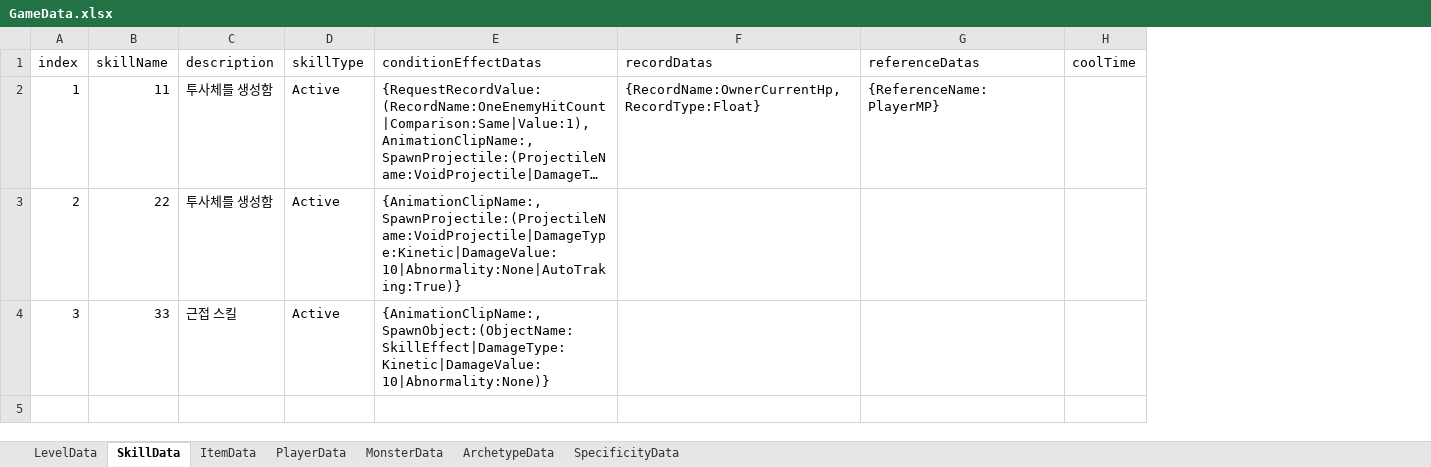
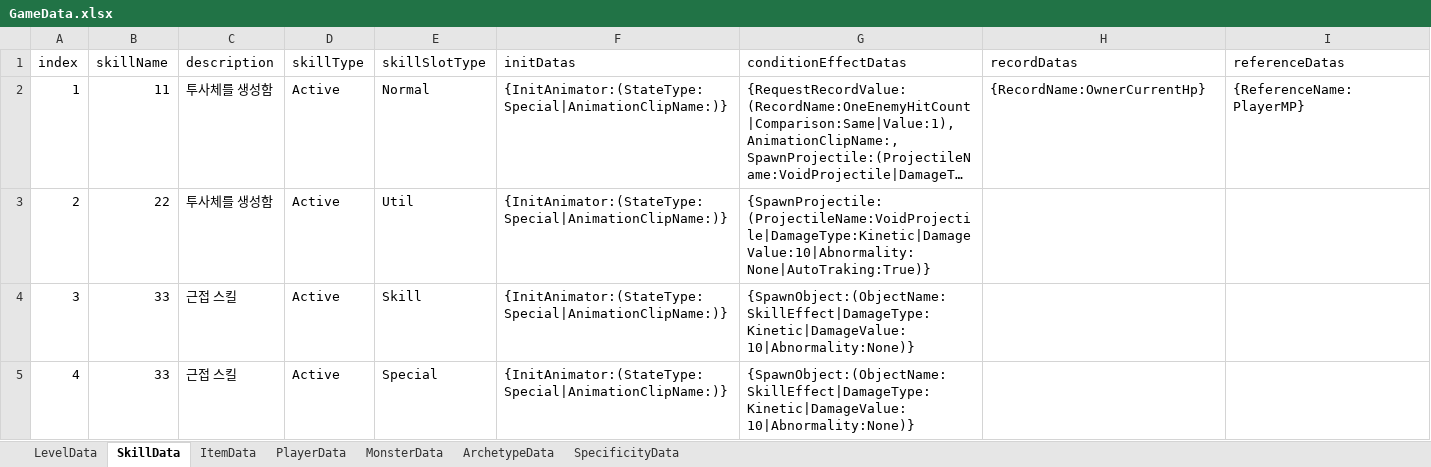
Before and after one commit to Ludning/ProjectCR, an Excel workbook: Assets/Resource/Xlsx/GameData.xlsx, sheet SkillData, drawn as a sheet; long unchanged cells end in …; values as stored, in another font and other column widths than the file's, no borders; removed rows and columns are numbered as before the commit, all else as after; the diff names each change by its address in the sheet, - before the commit and + after, or states it on an @@ line.

```diff
--- a/Assets/Resource/Xlsx/GameData.xlsx (sheet SkillData)
+++ b/Assets/Resource/Xlsx/GameData.xlsx (sheet SkillData)
+column E (skillSlotType), rows 2-4: Normal | Util | Skill
+column F (initDatas), rows 2-4: all {InitAnimator:(StateType:Special|AnimationClipName:)}
-column H (coolTime), empty
-H2 (recordDatas): {RecordName:OwnerCurrentHp, RecordType:Float}
+H2 (recordDatas): {RecordName:OwnerCurrentHp}
-G3 (conditionEffectDatas): {AnimationClipName:, SpawnProjectile:(ProjectileName:VoidProjectile|DamageType:Kinetic|DamageValue:10|Abnormality:None|AutoTraking:True)}
+G3 (conditionEffectDatas): {SpawnProjectile:(ProjectileName:VoidProjectile|DamageType:Kinetic|DamageValue:10|Abnormality:None|AutoTraking:True)}
-G4 (conditionEffectDatas): {AnimationClipName:, SpawnObject:(ObjectName:SkillEffect|DamageType:Kinetic|DamageValue:10|Abnormality:None)}
+G4 (conditionEffectDatas): {SpawnObject:(ObjectName:SkillEffect|DamageType:Kinetic|DamageValue:10|Abnormality:None)}
+row 5: 4 | 33 | 근접 스킬 | Active | Special | {InitAnimator:(StateType:Special|AnimationClipName:)} | {SpawnObject:(ObjectName:SkillEffect|DamageType:Kinetic|DamageValue:10|Abnormality:None)}
```
Also changed, not shown: sheet SpecificityData, sheet ArchetypeData, Assets/Resource/Xlsx/AssetAddress.xlsx, 40 other files.
